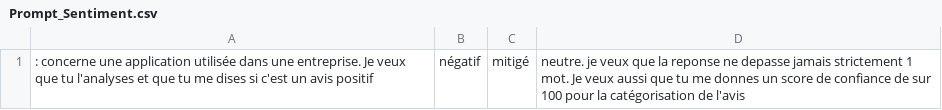
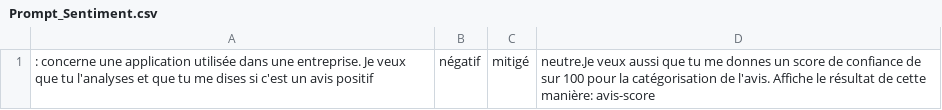
Before and after one commit to LoloDenodo/Denodo, a CSV file: Prompt_Sentiment.csv, drawn as a sheet.

Commit message:
Update Prompt_Sentiment.csv

```diff
--- a/Prompt_Sentiment.csv
+++ b/Prompt_Sentiment.csv
@@ -1 +1 @@
-: concerne une application utilisée dans une entreprise. Je veux que tu l'analyses et que tu me dises si c'est un avis positif, négatif, mitigé,neutre.  je veux que la reponse ne depasse jamais strictement 1 mot. Je veux aussi que tu me donnes un score de confiance de sur 100 pour la catégorisation de l'avis
+: concerne une application utilisée dans une entreprise. Je veux que tu l'analyses et que tu me dises si c'est un avis positif, négatif, mitigé,neutre.Je veux aussi que tu me donnes un score de confiance de sur 100 pour la catégorisation de l'avis. Affiche le résultat de cette manière: avis-score
```
